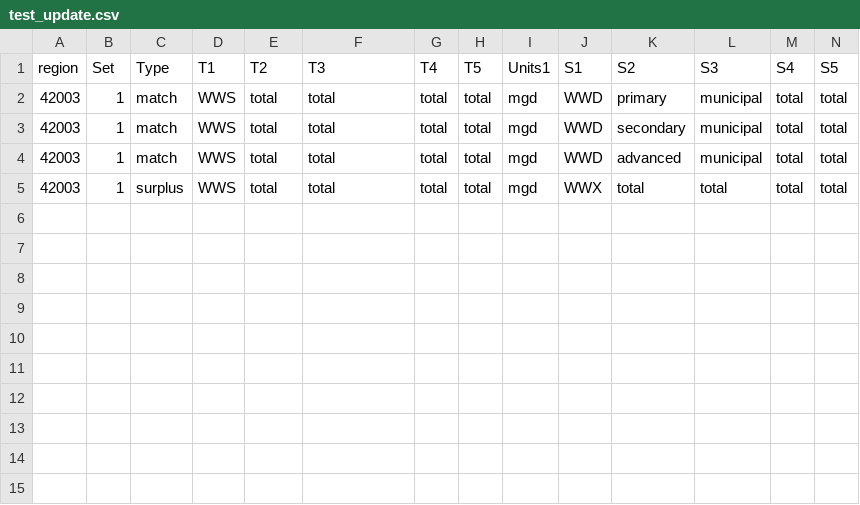
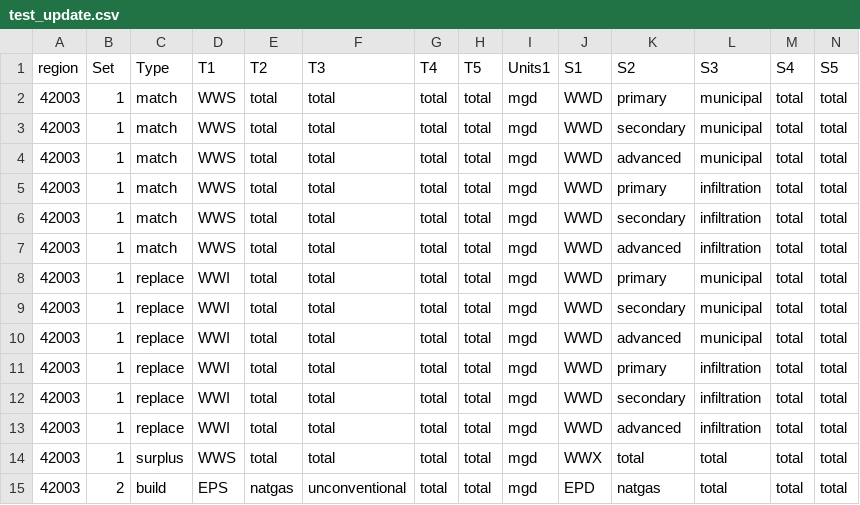
Before and after one commit to pnnl/interflow, a CSV file: sample_data/test_update.csv, drawn as a sheet; only a part is shown; rows hold the shown columns only; the diff names each change by its address in the sheet, - before the commit and + after, or states it on an @@ line.

```diff
--- a/sample_data/test_update.csv
+++ b/sample_data/test_update.csv
+row 5: 42003 | 1 | match | WWS | total | total | total | total | mgd | WWD | primary | infiltration | total | total
+row 6: 42003 | 1 | match | WWS | total | total | total | total | mgd | WWD | secondary | infiltration | total | total
+row 7: 42003 | 1 | match | WWS | total | total | total | total | mgd | WWD | advanced | infiltration | total | total
+row 8: 42003 | 1 | replace | WWI | total | total | total | total | mgd | WWD | primary | municipal | total | total
+row 9: 42003 | 1 | replace | WWI | total | total | total | total | mgd | WWD | secondary | municipal | total | total
+row 10: 42003 | 1 | replace | WWI | total | total | total | total | mgd | WWD | advanced | municipal | total | total
+row 11: 42003 | 1 | replace | WWI | total | total | total | total | mgd | WWD | primary | infiltration | total | total
+row 12: 42003 | 1 | replace | WWI | total | total | total | total | mgd | WWD | secondary | infiltration | total | total
+row 13: 42003 | 1 | replace | WWI | total | total | total | total | mgd | WWD | advanced | infiltration | total | total
+row 15: 42003 | 2 | build | EPS | natgas | unconventional | total | total | mgd | EPD | natgas | total | total | total
```
Also changed, not shown: 4 other files.
